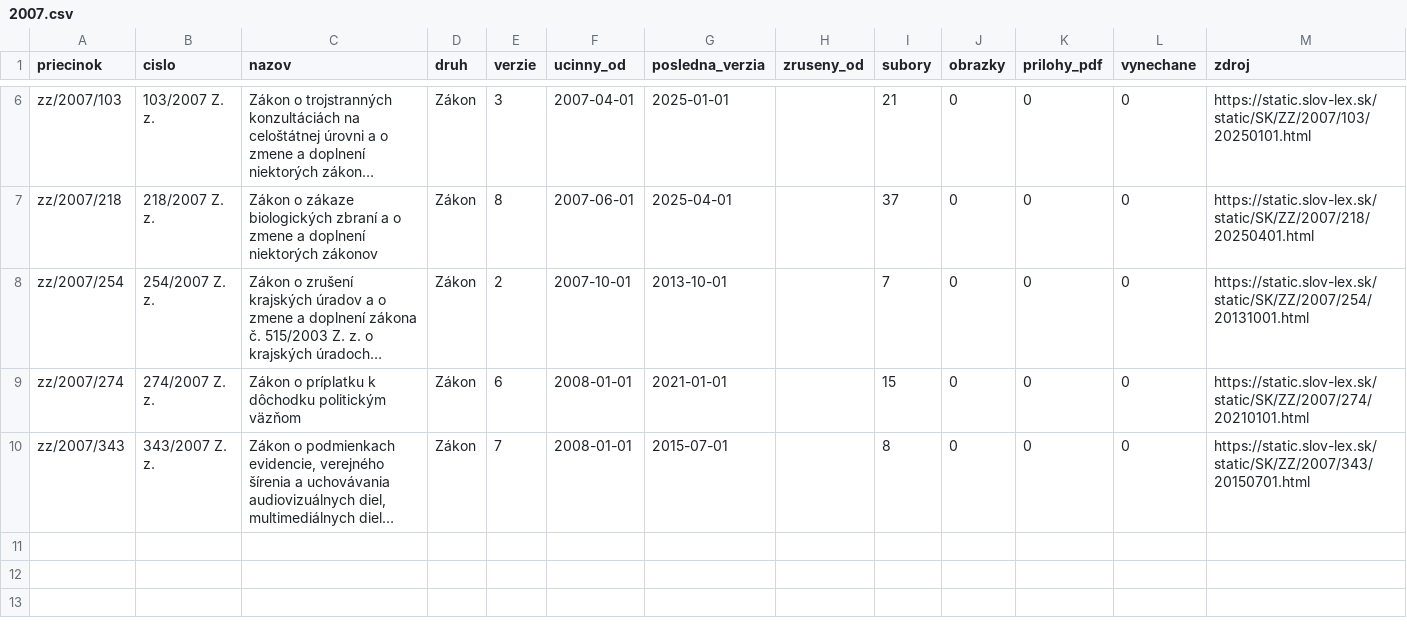
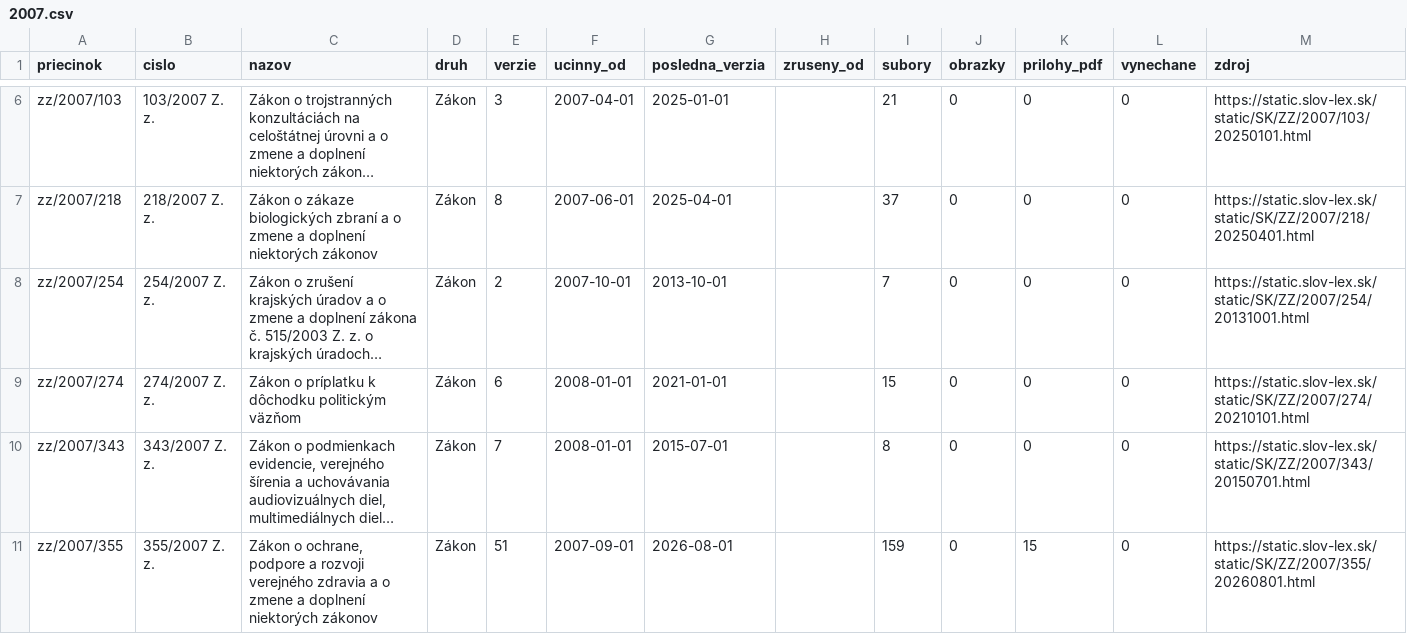
Before and after one commit to lexifina/slovakia-law, a CSV file: data/historia/2007.csv, drawn as a sheet; only a part is shown, gaps mark what is left out; long unchanged cells end in …; the diff names each change by its address in the sheet, - before the commit and + after, or states it on an @@ line.

Commit message:
História predpisov: ďalšie časové verzie 1 účinných predpisov (51 commitov)
Appended the other dated versions of 1 acts held since 2026-11-02 as their current version
(51 commits), data retrieved 2026-11-16: for each act every version Slov-Lex keeps, oldest first,
so its last commit is its newest text. These commits come after the version held before; each carries
the day it took effect (In-force), and readers take the newest commit whose In-force is on or before
the day asked (tools/ku_dnu.py does). Versions before the held one say so in a Backfill: trailer.
data/historia/<year>.csv lists the acts.

In-force: 2026-08-01
Kind: documentation

```diff
--- a/data/historia/2007.csv
+++ b/data/historia/2007.csv
+row 11: zz/2007/355 | 355/2007 Z. z. | Zákon o ochrane, podpore a rozvoji verejného zdravia a o zmene a doplnení niektorých zákonov | Zákon | 51 | 2007-09-01 | 2026-08-01 |  | 159 | 0 | 15 | 0 | https://static.slov-lex.sk/static/SK/ZZ/2007/355/20260801.html
```
